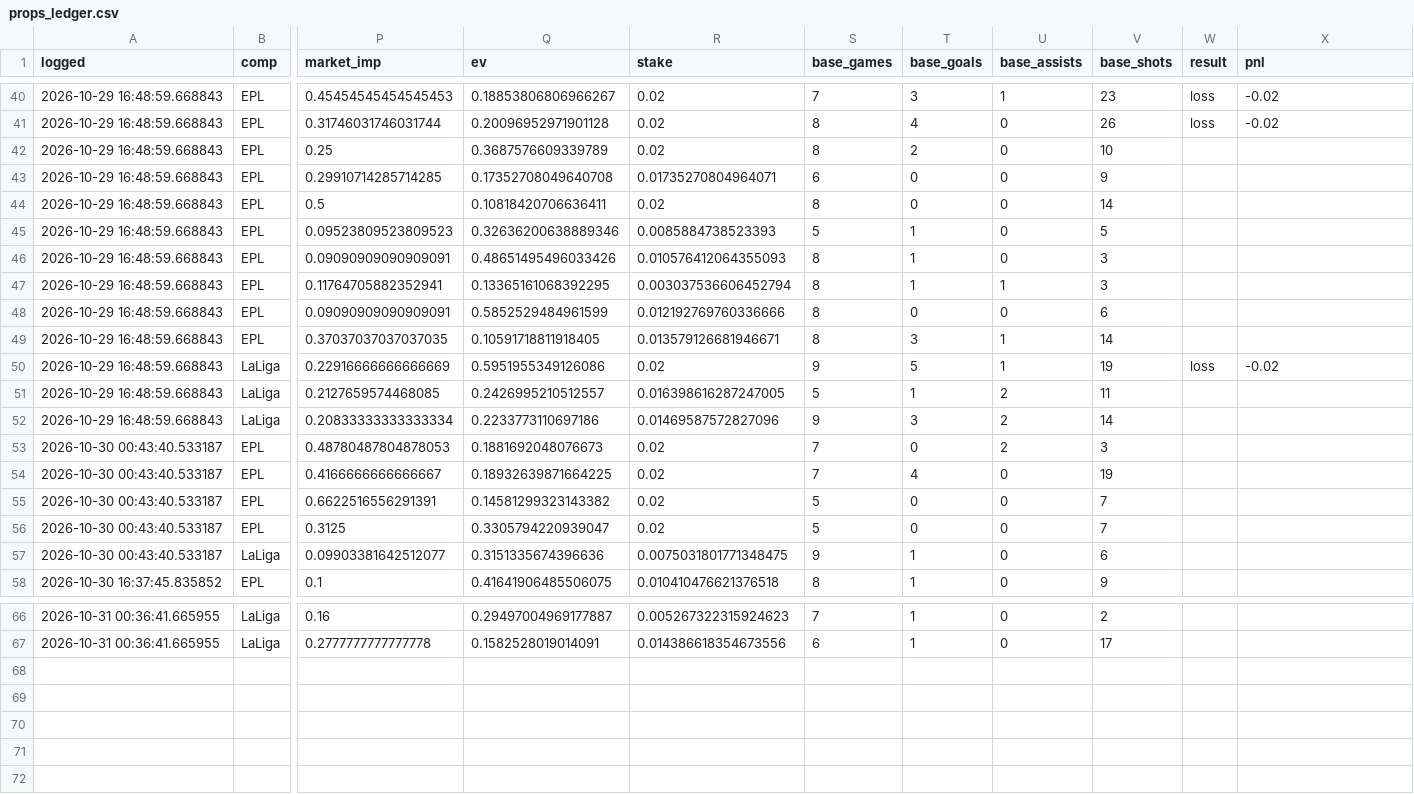
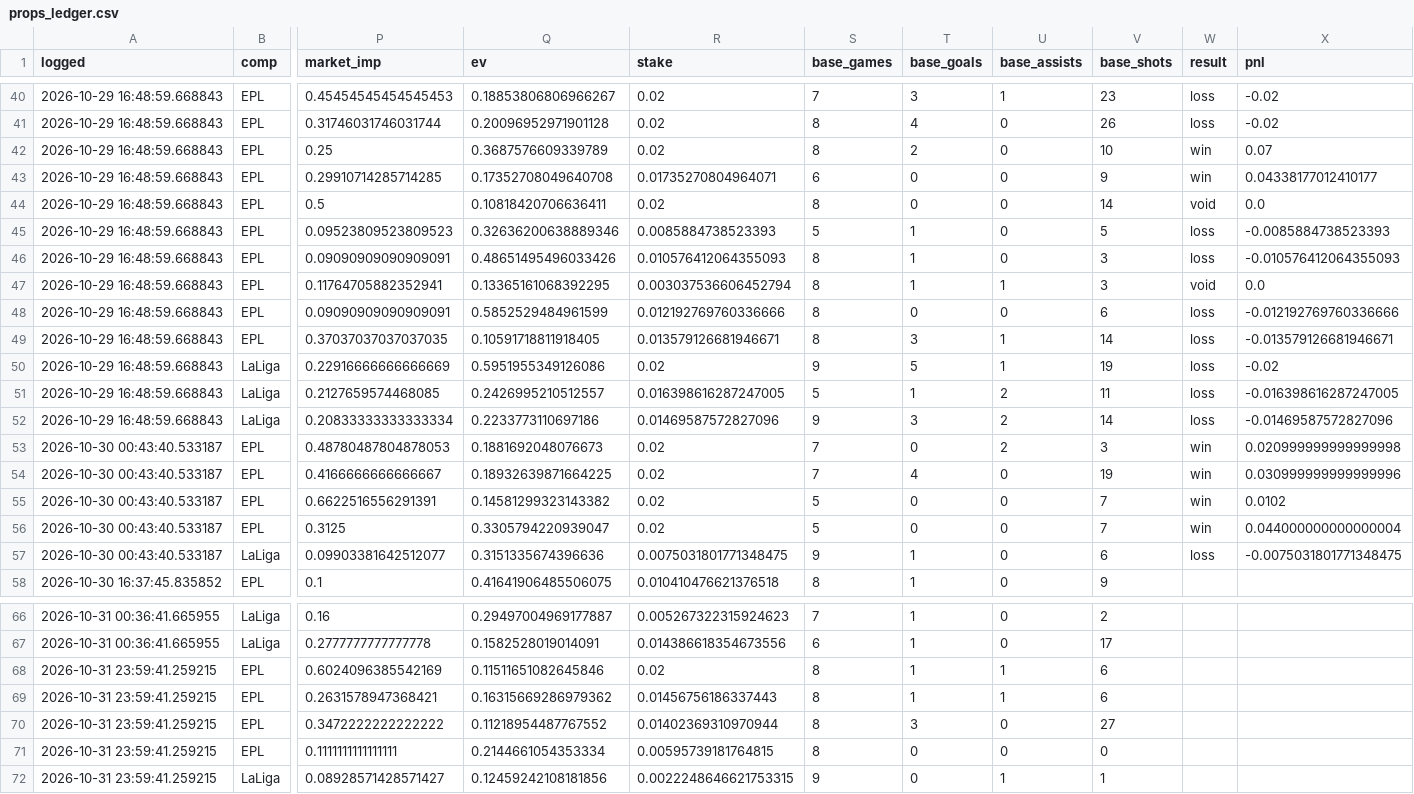
Before and after one commit to sebastianmansour910-art/epl-predictor, a CSV file: data/props_ledger.csv, drawn as a sheet; only a part is shown, gaps mark what is left out; rows hold the shown columns only; the diff names each change by its address in the sheet, - before the commit and + after, or states it on an @@ line.

```diff
--- a/data/props_ledger.csv
+++ b/data/props_ledger.csv
-W42:W43 (result): (empty)
+W42:W43 (result): win
-X42 (pnl): (empty)
+X42 (pnl): 0.07
-X43 (pnl): (empty)
+X43 (pnl): 0.04338177012410177
-W44 (result): (empty)
+W44 (result): void
-X44 (pnl): (empty)
+X44 (pnl): 0.0
-W45:W46 (result): (empty)
+W45:W46 (result): loss
-X45 (pnl): (empty)
+X45 (pnl): -0.0085884738523393
-X46 (pnl): (empty)
+X46 (pnl): -0.010576412064355093
-W47 (result): (empty)
+W47 (result): void
-X47 (pnl): (empty)
+X47 (pnl): 0.0
-W48:W49 (result): (empty)
+W48:W49 (result): loss
-X48 (pnl): (empty)
+X48 (pnl): -0.012192769760336666
-X49 (pnl): (empty)
+X49 (pnl): -0.013579126681946671
-W51:W52 (result): (empty)
+W51:W52 (result): loss
-X51 (pnl): (empty)
+X51 (pnl): -0.016398616287247005
-X52 (pnl): (empty)
+X52 (pnl): -0.01469587572827096
-W53:W56 (result): (empty)
+W53:W56 (result): win
-X53 (pnl): (empty)
+X53 (pnl): 0.020999999999999998
-X54 (pnl): (empty)
+X54 (pnl): 0.030999999999999996
-X55 (pnl): (empty)
+X55 (pnl): 0.0102
-X56 (pnl): (empty)
+X56 (pnl): 0.044000000000000004
-W57 (result): (empty)
+W57 (result): loss
-X57 (pnl): (empty)
+X57 (pnl): -0.0075031801771348475
+row 68: 2026-10-31 23:59:41.259215 | EPL | 0.6024096385542169 | 0.11511651082645846 | 0.02 | 8 | 1 | 1 | 6
+row 69: 2026-10-31 23:59:41.259215 | EPL | 0.2631578947368421 | 0.16315669286979362 | 0.01456756186337443 | 8 | 1 | 1 | 6
+row 70: 2026-10-31 23:59:41.259215 | EPL | 0.3472222222222222 | 0.11218954487767552 | 0.01402369310970944 | 8 | 3 | 0 | 27
+row 71: 2026-10-31 23:59:41.259215 | EPL | 0.1111111111111111 | 0.2144661054353334 | 0.00595739181764815 | 8 | 0 | 0 | 0
+row 72: 2026-10-31 23:59:41.259215 | LaLiga | 0.08928571428571427 | 0.12459242108181856 | 0.0022248646621753315 | 9 | 0 | 1 | 1
```
Also changed, not shown: data/props_model.csv, 26 other files.
